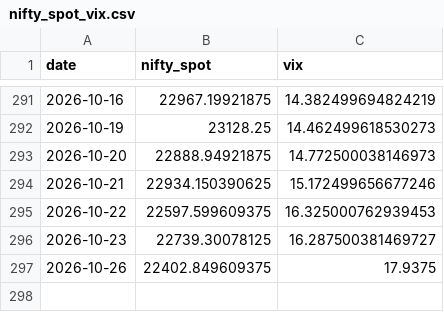
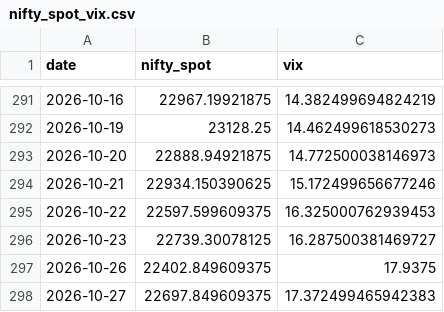
Before and after one commit to anilsahu89/My-world, a CSV file: scanners/data/nifty_spot_vix.csv, drawn as a sheet; only a part is shown, gaps mark what is left out; the diff names each change by its address in the sheet, - before the commit and + after, or states it on an @@ line.

```diff
--- a/scanners/data/nifty_spot_vix.csv
+++ b/scanners/data/nifty_spot_vix.csv
+row 298: 2026-10-27 | 22697.849609375 | 17.372499465942383
```
Also changed, not shown: 3 other files.
